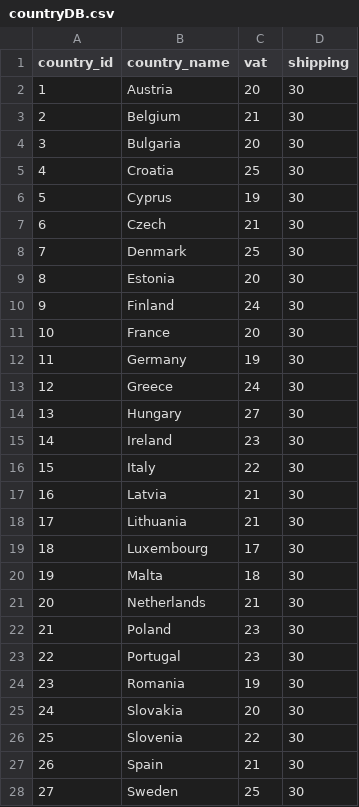
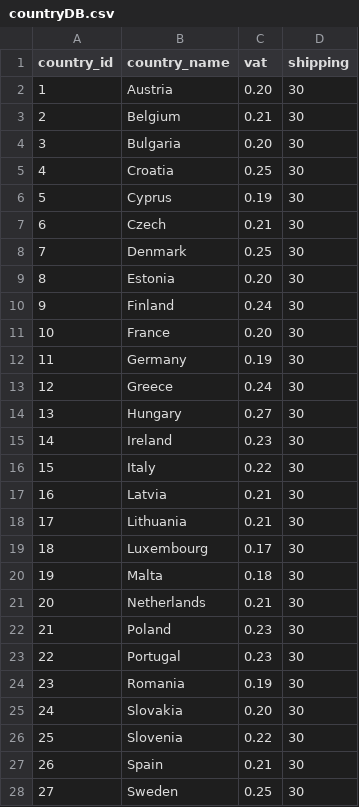
Before and after one commit to dylancoffey99/CS4125-Wholesaler-System-Indium, a CSV file: system/database/countryDB.csv, drawn as a sheet; only a part is shown; the diff covers the shown part only.

Commit message:
Changed VAT values

```diff
--- a/system/database/countryDB.csv
+++ b/system/database/countryDB.csv
@@ -1,28 +1,28 @@
 country_id,country_name,vat,shipping
-1,Austria,20,30
-2,Belgium,21,30
-3,Bulgaria,20,30
-4,Croatia,25,30
-5,Cyprus,19,30
-6,Czech,21,30
-7,Denmark,25,30
-8,Estonia,20,30
-9,Finland,24,30
-10,France,20,30
-11,Germany,19,30
-12,Greece,24,30
-13,Hungary,27,30
-14,Ireland,23,30
-15,Italy,22,30
-16,Latvia,21,30
-17,Lithuania,21,30
-18,Luxembourg,17,30
-19,Malta,18,30
-20,Netherlands,21,30
-21,Poland,23,30
-22,Portugal,23,30
-23,Romania,19,30
-24,Slovakia,20,30
-25,Slovenia,22,30
-26,Spain,21,30
-27,Sweden,25,30
+1,Austria,0.20,30
+2,Belgium,0.21,30
+3,Bulgaria,0.20,30
+4,Croatia,0.25,30
+5,Cyprus,0.19,30
+6,Czech,0.21,30
+7,Denmark,0.25,30
+8,Estonia,0.20,30
+9,Finland,0.24,30
+10,France,0.20,30
+11,Germany,0.19,30
+12,Greece,0.24,30
+13,Hungary,0.27,30
+14,Ireland,0.23,30
+15,Italy,0.22,30
+16,Latvia,0.21,30
+17,Lithuania,0.21,30
+18,Luxembourg,0.17,30
+19,Malta,0.18,30
+20,Netherlands,0.21,30
+21,Poland,0.23,30
+22,Portugal,0.23,30
+23,Romania,0.19,30
+24,Slovakia,0.20,30
+25,Slovenia,0.22,30
+26,Spain,0.21,30
+27,Sweden,0.25,30
```
Also changed, not shown: 1 edited cell elsewhere in this file.
